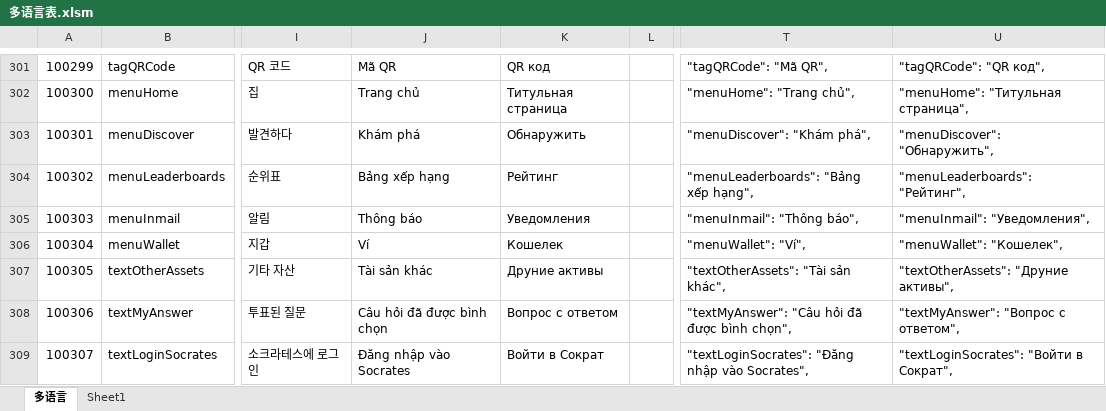
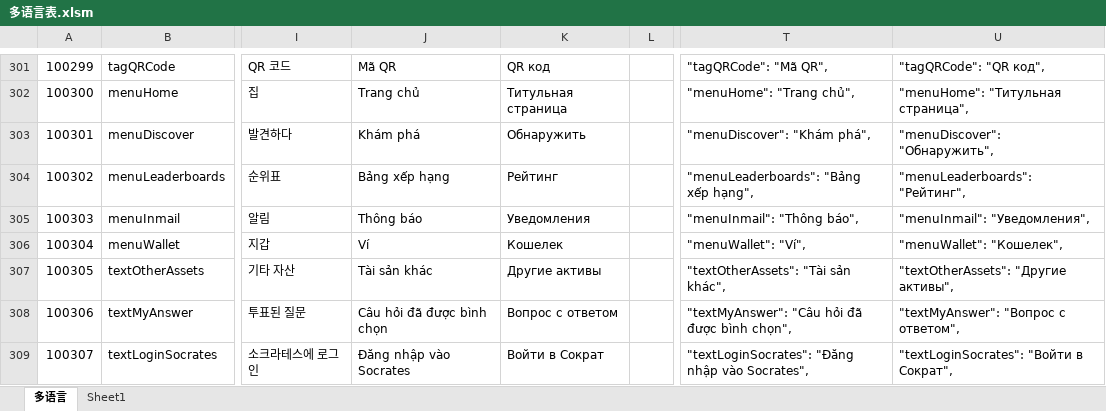
Before and after one commit to liujianyu57/socrates-lang, an Excel workbook: 多语言表.xlsm, sheet 多语言, drawn as a sheet; only a part is shown, gaps mark what is left out; values as stored, in another font and other column widths than the file's, no borders; charts and pictures and conditional formats not drawn; the diff names each change by its address in the sheet, - before the commit and + after, or states it on an @@ line.

```diff
--- a/多语言表.xlsm (sheet 多语言)
+++ b/多语言表.xlsm (sheet 多语言)
-K307: Друние активы
+K307: Другие активы
-U307: "textOtherAssets": "Друние активы",
+U307: "textOtherAssets": "Другие активы",
```
Also changed, not shown: 1 other file.
